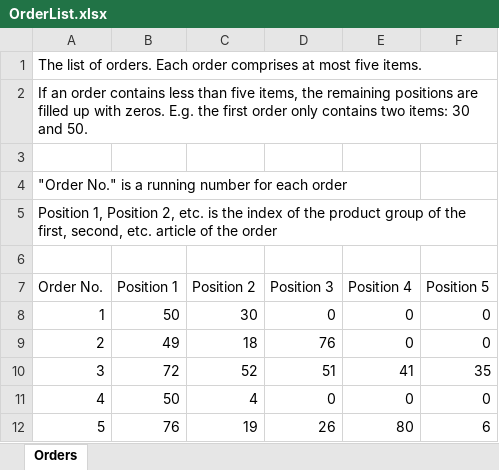
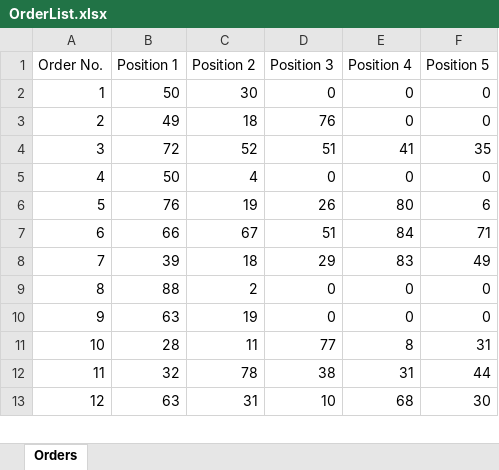
Before and after one commit to nicolastalia/risklog, an Excel workbook: assignment_2/OrderList.xlsx, sheet Orders, drawn as a sheet; only a part is shown; the shorter side is filled out with more unchanged rows; values as stored, in another font and other column widths than the file's, no borders; the diff names each change by its address in the sheet, - before the commit and + after, or states it on an @@ line.

```diff
--- a/assignment_2/OrderList.xlsx (sheet Orders)
+++ b/assignment_2/OrderList.xlsx (sheet Orders)
-row 1: The list of orders. Each order comprises at most five items.
-row 2: If an order contains less than five items, the remaining positions are filled up with zeros. E.g. the first order only contains two items: 30 and 50.
-row 3: (empty)
-row 4: "Order No." is a running number for each order
-row 5: Position 1, Position 2, etc. is the index of the product group of the first, second, etc. article of the order
-row 6: (empty)
```
Also changed, not shown: 1 other file.
